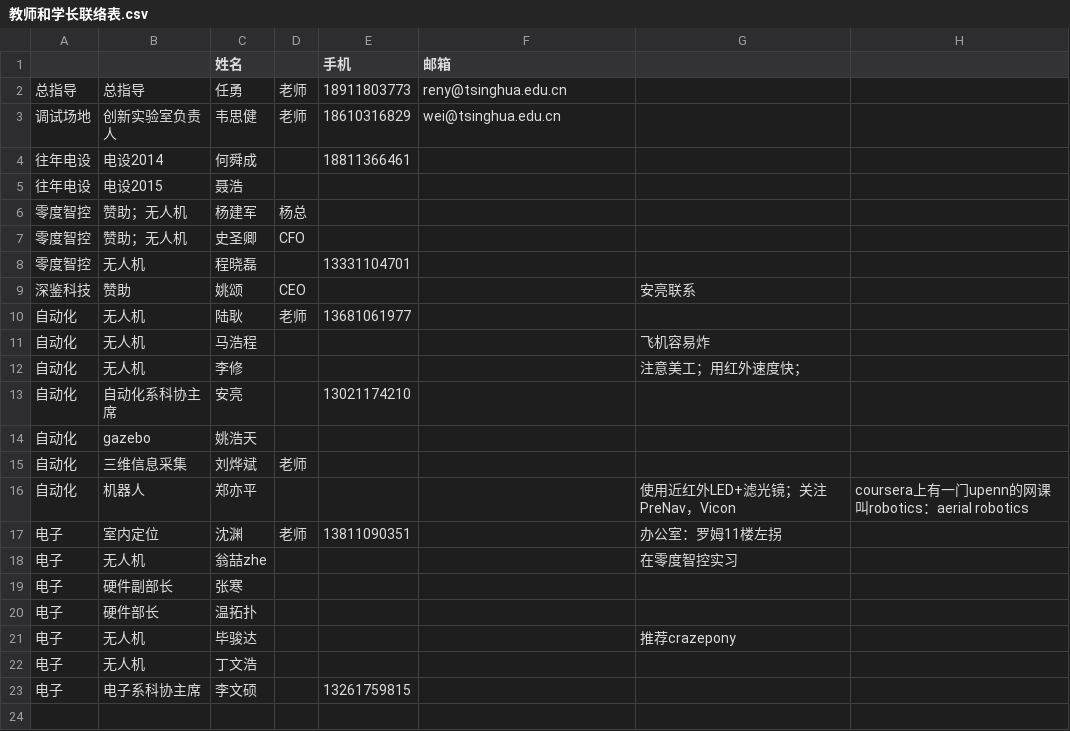
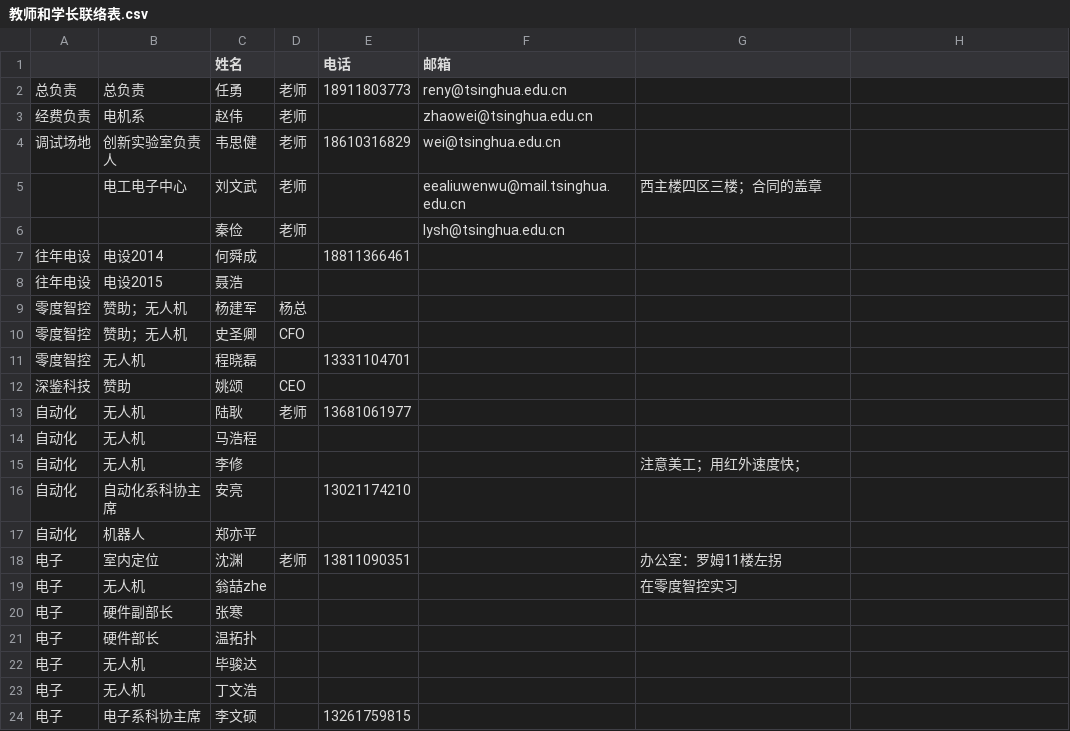
Before and after one commit to DAASTA/EDC2016_logic, a CSV file: other/教师和学长联络表.csv, drawn as a sheet; removed rows and columns are numbered as before the commit, all else as after; the diff names each change by its address in the sheet, - before the commit and + after, or states it on an @@ line.

```diff
--- a/other/教师和学长联络表.csv
+++ b/other/教师和学长联络表.csv
-E1: 手机
+E1: 电话
-A2: 总指导
+A2: 总负责
-B2: 总指导
+B2: 总负责
+row 3: 经费负责 | 电机系 | 赵伟 | 老师 |  | zhaowei@tsinghua.edu.cn
+row 5:  | 电工电子中心 | 刘文武 | 老师 |  | eealiuwenwu@mail.tsinghua.edu.cn | 西主楼四区三楼；合同的盖章
+row 6:  |  | 秦俭 | 老师 |  | lysh@tsinghua.edu.cn
-G12: 安亮联系
+G12: (empty)
-G14: 飞机容易炸
+G14: (empty)
-row 14: 自动化 | gazebo | 姚浩天
-row 15: 自动化 | 三维信息采集 | 刘烨斌 | 老师
-G17: 使用近红外LED+滤光镜；关注PreNav，Vicon
+G17: (empty)
-H17: coursera上有一门upenn的网课叫robotics：aerial robotics
+H17: (empty)
-G22: 推荐crazepony
+G22: (empty)
```
Also changed, not shown: 1 other file.
